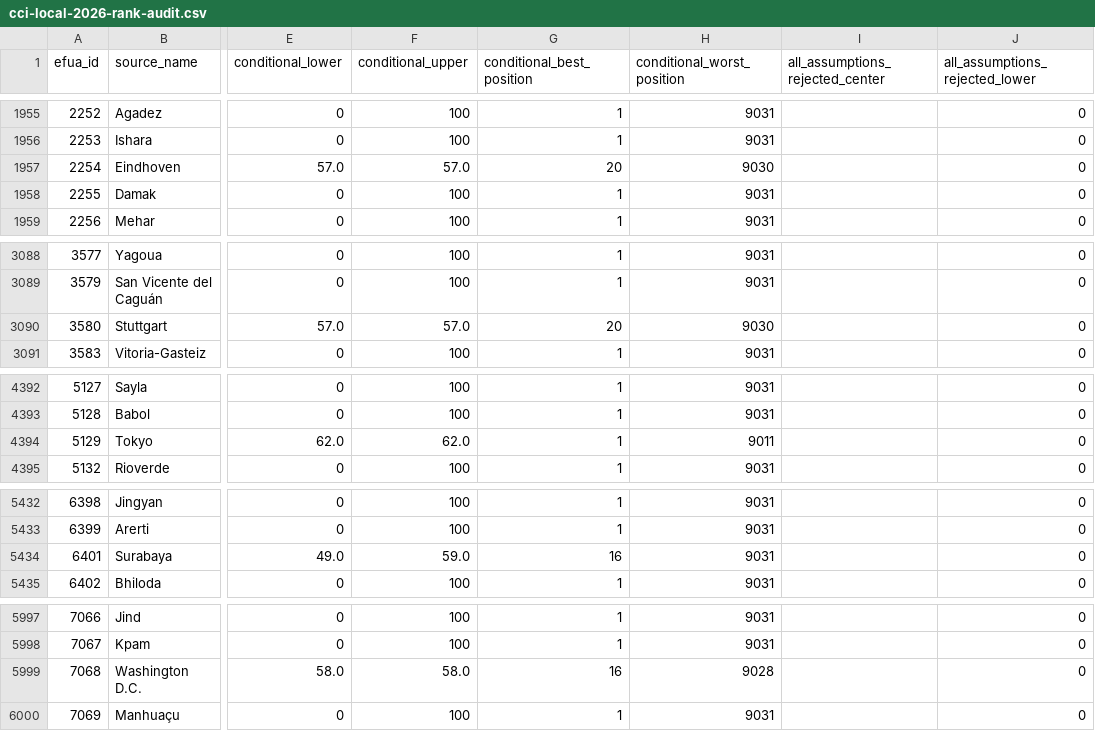
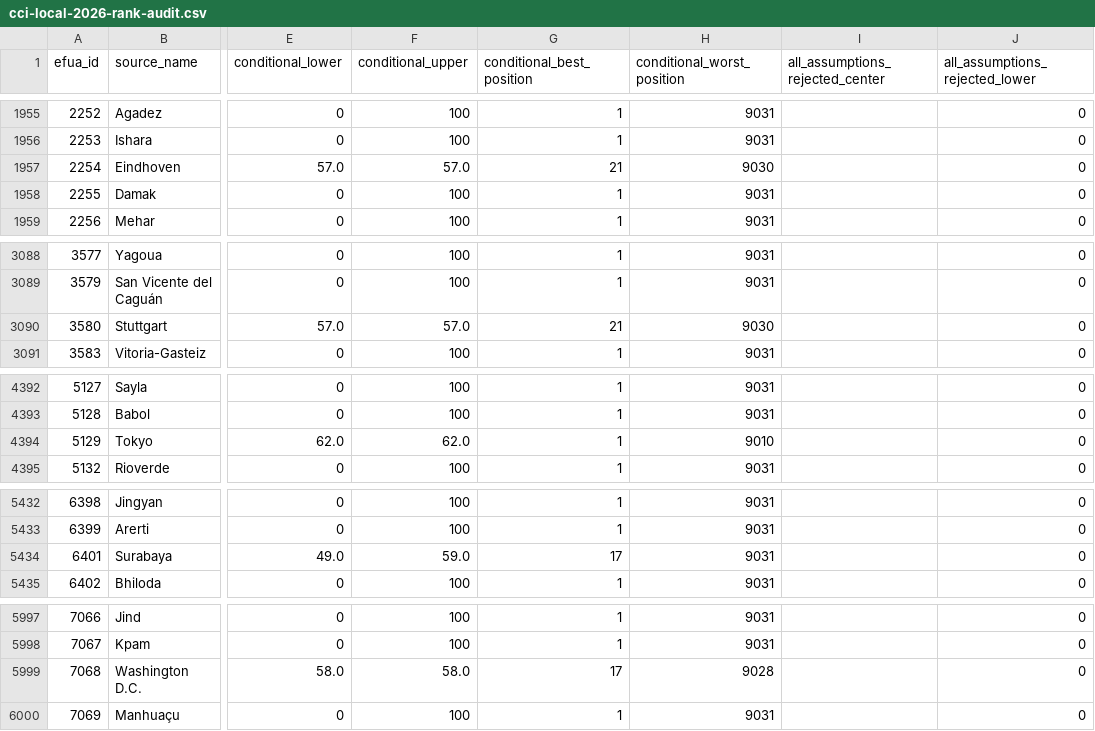
Before and after one commit to realmorrisliu/realmorrisliu.com, a CSV file: docs/data/cci-local-2026-rank-audit.csv, drawn as a sheet; only a part is shown, gaps mark what is left out; the diff covers the shown part only; the diff names each change by its address in the sheet, - before the commit and + after, or states it on an @@ line.

Commit message:
docs(cci): adopt Philadelphia conditional resource assessment

```diff
--- a/docs/data/cci-local-2026-rank-audit.csv
+++ b/docs/data/cci-local-2026-rank-audit.csv
-G1957 (conditional_best_position): 20
+G1957 (conditional_best_position): 21
-G3090 (conditional_best_position): 20
+G3090 (conditional_best_position): 21
-H4394 (conditional_worst_position): 9011
+H4394 (conditional_worst_position): 9010
-G5434 (conditional_best_position): 16
+G5434 (conditional_best_position): 17
-G5999 (conditional_best_position): 16
+G5999 (conditional_best_position): 17
```
Also changed, not shown: 13 edited cells elsewhere in this file, 9 other files.
